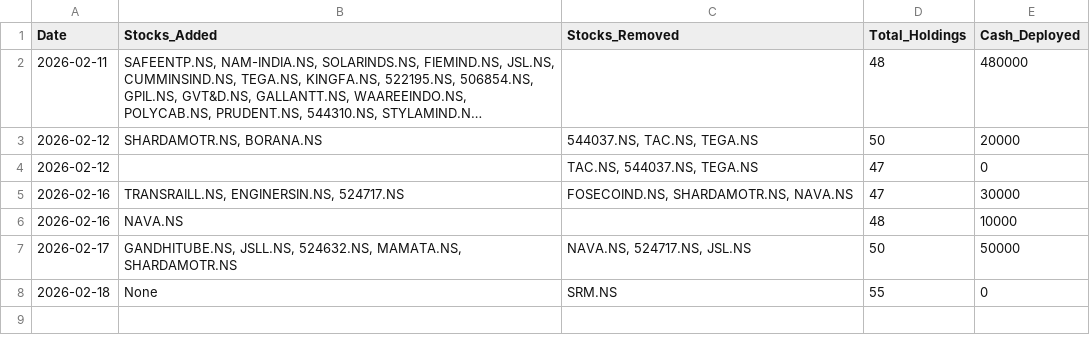
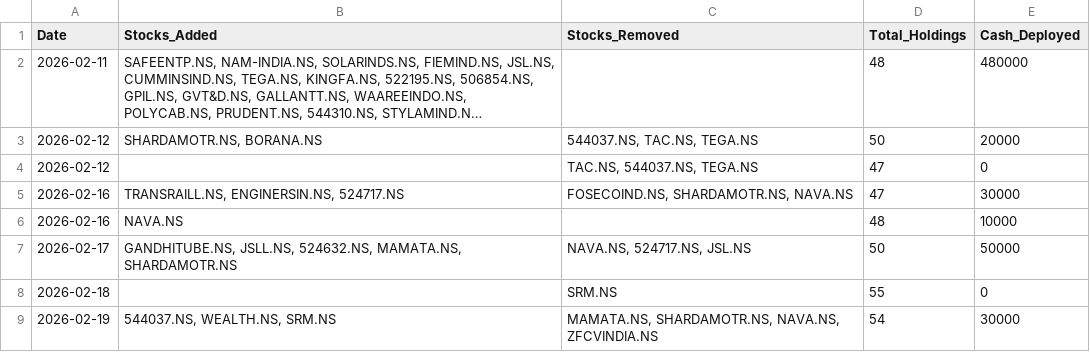
Before and after one commit to hitkarsh-singh/screener-tracker, a CSV file: data/daily_changes.csv, drawn as a sheet; long unchanged cells end in ….

```diff
--- a/data/daily_changes.csv
+++ b/data/daily_changes.csv
@@ -7,2 +7,3 @@ Date,Stocks_Added,Stocks_Removed,Total_Holdings,Cash_Deployed
 2026-02-17,"GANDHITUBE.NS, JSLL.NS, 524632.NS, MAMATA.NS, SHARDAMOTR.NS","NAVA.NS, 524717.NS, JSL.NS",50,50000
-2026-02-18,None,SRM.NS,55,0
+2026-02-18,,SRM.NS,55,0
+2026-02-19,"544037.NS, WEALTH.NS, SRM.NS","MAMATA.NS, SHARDAMOTR.NS, NAVA.NS, ZFCVINDIA.NS",54,30000
```
Also changed, not shown: data/current_holdings.csv, data/portfolio_value.csv, 4 other files.
